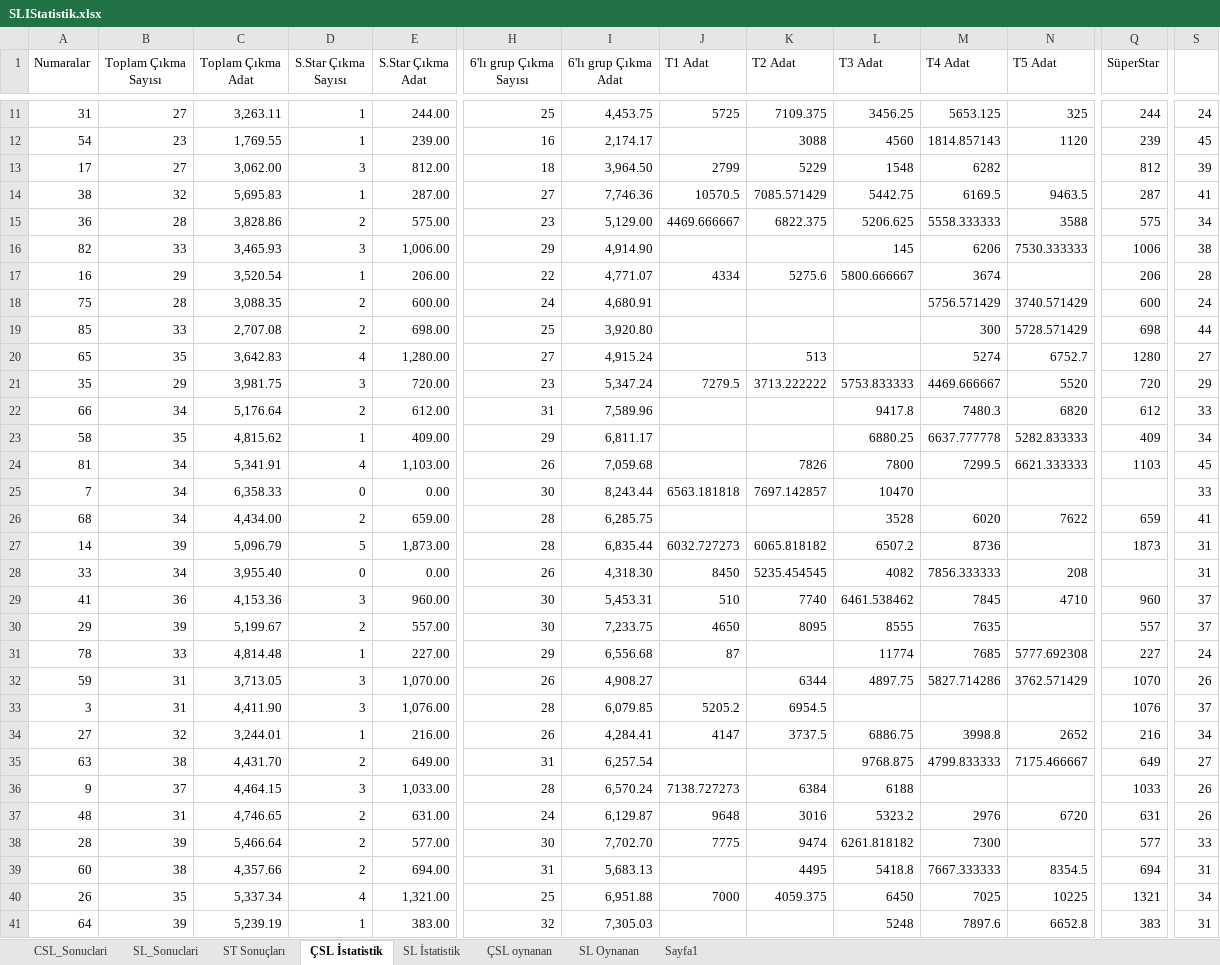
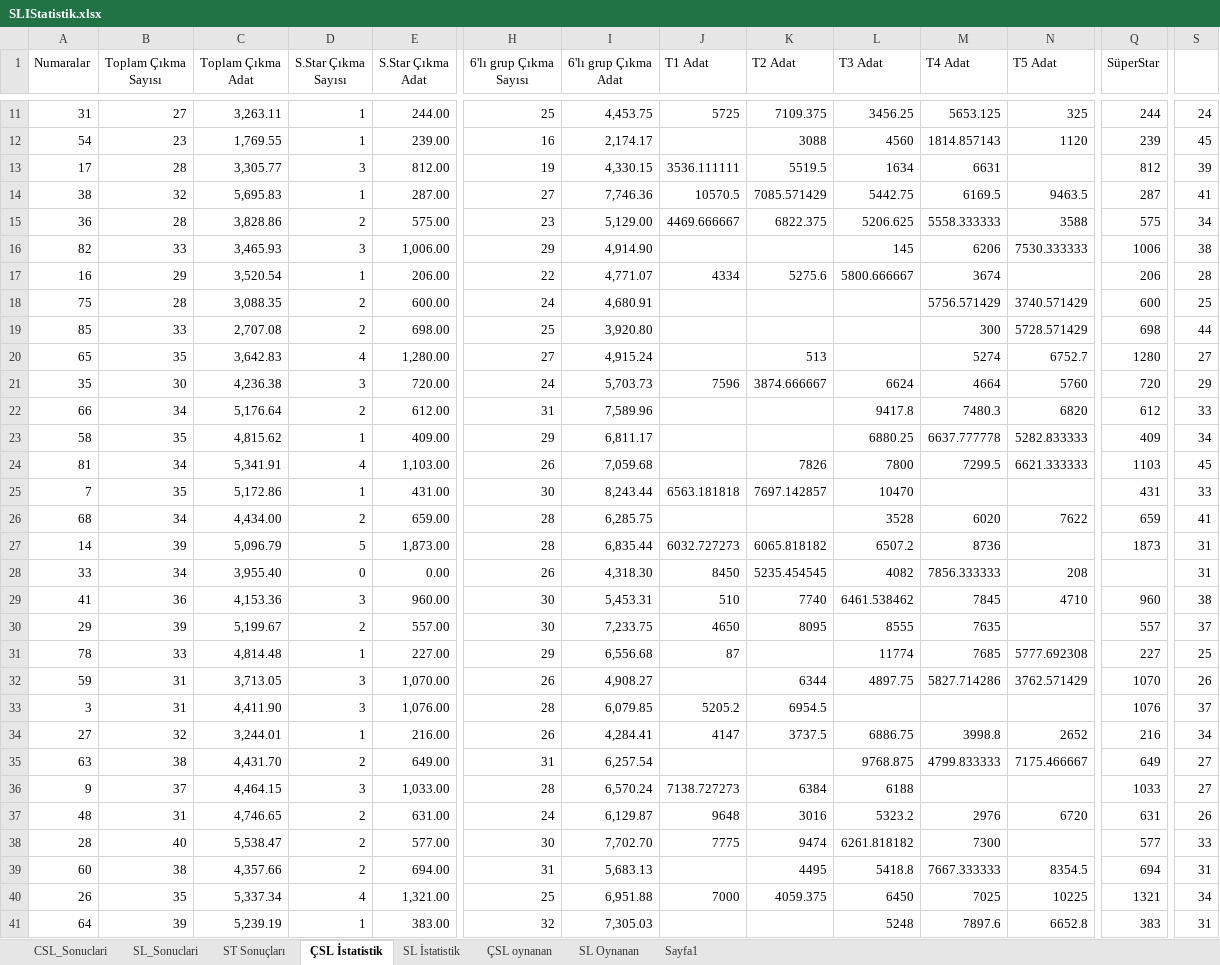
Before and after one commit to ozgur1975/ReadExcelSheet, an Excel workbook: SLIStatistik.xlsx, sheet ÇSL İstatistik, drawn as a sheet; only a part is shown, gaps mark what is left out; values as stored, in another font and other column widths than the file's, no borders; the diff covers the shown part only; the diff names each change by its address in the sheet, - before the commit and + after, or states it on an @@ line.

Commit message:
'Excel'

```diff
--- a/SLIStatistik.xlsx (sheet ÇSL İstatistik)
+++ b/SLIStatistik.xlsx (sheet ÇSL İstatistik)
-B13 (Toplam Çıkma Sayısı): 27
+B13 (Toplam Çıkma Sayısı): 28
-C13 (Toplam Çıkma Adat): 3,062.00
+C13 (Toplam Çıkma Adat): 3,305.77
-H13 (6'lı grup Çıkma Sayısı): 18
+H13 (6'lı grup Çıkma Sayısı): 19
-I13 (6'lı grup Çıkma Adat): 3,964.50
+I13 (6'lı grup Çıkma Adat): 4,330.15
-J13 (T1 Adat): 2799
+J13 (T1 Adat): 3536.111111
-K13 (T2 Adat): 5229
+K13 (T2 Adat): 5519.5
-L13 (T3 Adat): 1548
+L13 (T3 Adat): 1634
-M13 (T4 Adat): 6282
+M13 (T4 Adat): 6631
-S18: 24
+S18: 25
-B21 (Toplam Çıkma Sayısı): 29
+B21 (Toplam Çıkma Sayısı): 30
-C21 (Toplam Çıkma Adat): 3,981.75
+C21 (Toplam Çıkma Adat): 4,236.38
-H21 (6'lı grup Çıkma Sayısı): 23
+H21 (6'lı grup Çıkma Sayısı): 24
-I21 (6'lı grup Çıkma Adat): 5,347.24
+I21 (6'lı grup Çıkma Adat): 5,703.73
-J21 (T1 Adat): 7279.5
+J21 (T1 Adat): 7596
-K21 (T2 Adat): 3713.222222
+K21 (T2 Adat): 3874.666667
-L21 (T3 Adat): 5753.833333
+L21 (T3 Adat): 6624
-M21 (T4 Adat): 4469.666667
+M21 (T4 Adat): 4664
-N21 (T5 Adat): 5520
+N21 (T5 Adat): 5760
-B25 (Toplam Çıkma Sayısı): 34
+B25 (Toplam Çıkma Sayısı): 35
-C25 (Toplam Çıkma Adat): 6,358.33
+C25 (Toplam Çıkma Adat): 5,172.86
-D25 (S.Star Çıkma Sayısı): 0
+D25 (S.Star Çıkma Sayısı): 1
-E25 (S.Star Çıkma Adat): 0.00
+E25 (S.Star Çıkma Adat): 431.00
-Q25 (SüperStar): (empty)
+Q25 (SüperStar): 431
-S29: 37
+S29: 38
-S31: 24
+S31: 25
-S36: 26
+S36: 27
-B38 (Toplam Çıkma Sayısı): 39
+B38 (Toplam Çıkma Sayısı): 40
-C38 (Toplam Çıkma Adat): 5,466.64
+C38 (Toplam Çıkma Adat): 5,538.47
```
Also changed, not shown: 38 edited cells elsewhere in this sheet, sheet CSL_Sonuclari, sheet ST Sonuçları.
